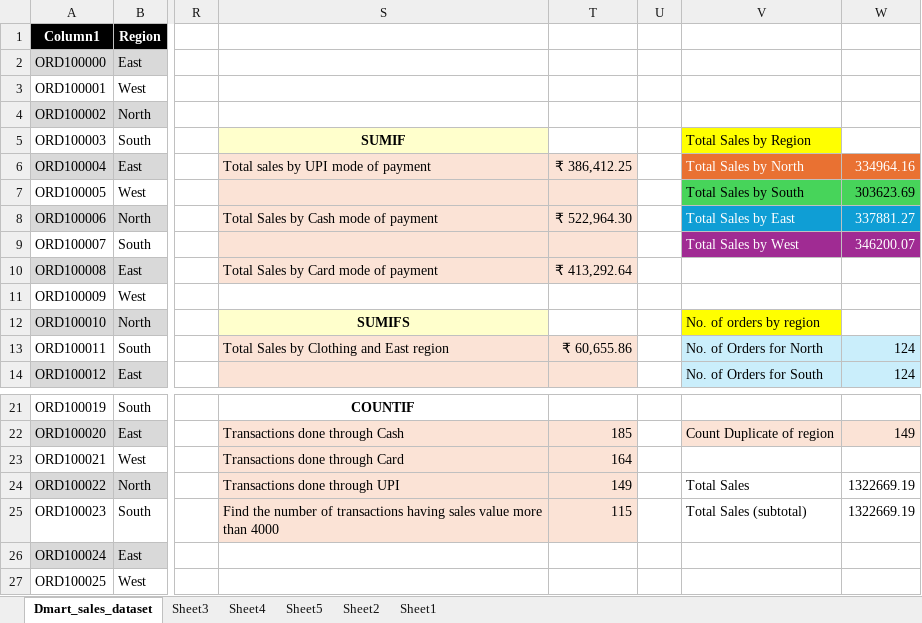
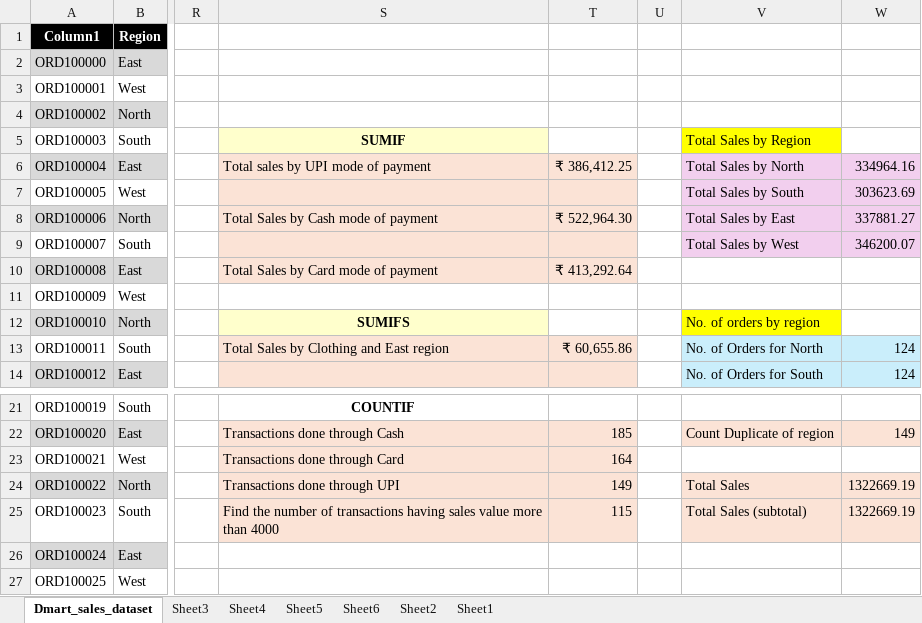
Before and after one commit to sarthakkamble001/DmartSalesAnalysis, an Excel workbook: Excel+LAB+4+Dataset_Dmart_Cleaning_Structuring.xlsx, sheet Dmart_sales_dataset, drawn as a sheet; only a part is shown, gaps mark what is left out; values as stored, in another font and other column widths than the file's, no borders; table styles not drawn; the diff names each change by its address in the sheet, - before the commit and + after, or states it on an @@ line.

```diff
--- a/Excel+LAB+4+Dataset_Dmart_Cleaning_Structuring.xlsx (sheet Dmart_sales_dataset)
+++ b/Excel+LAB+4+Dataset_Dmart_Cleaning_Structuring.xlsx (sheet Dmart_sales_dataset)
+sheet tab: Sheet6
@@ V6:W6 fill: #E97132 → #F2CFEE, text colour: #FFFFFF → black @@
-V7:W7 fill: #47D45A
+V7:W7 fill: #F2CFEE
-V8:W9 text colour: #FFFFFF
+V8:W9 text colour: black
-V8:W8 fill: #0F9ED5
+V8:W8 fill: #F2CFEE
-V9:W9 fill: #A02B93
+V9:W9 fill: #F2CFEE
-V24:W25 fill: none
+V24:W25 fill: #FBE3D6
```
